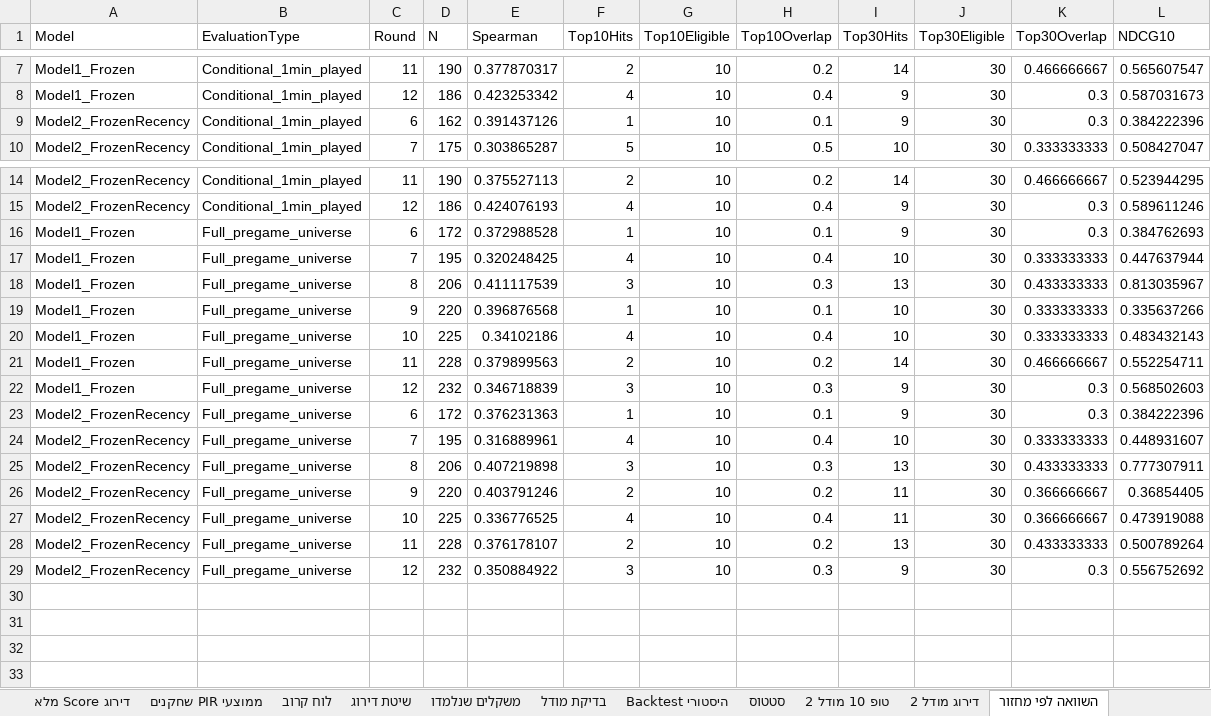
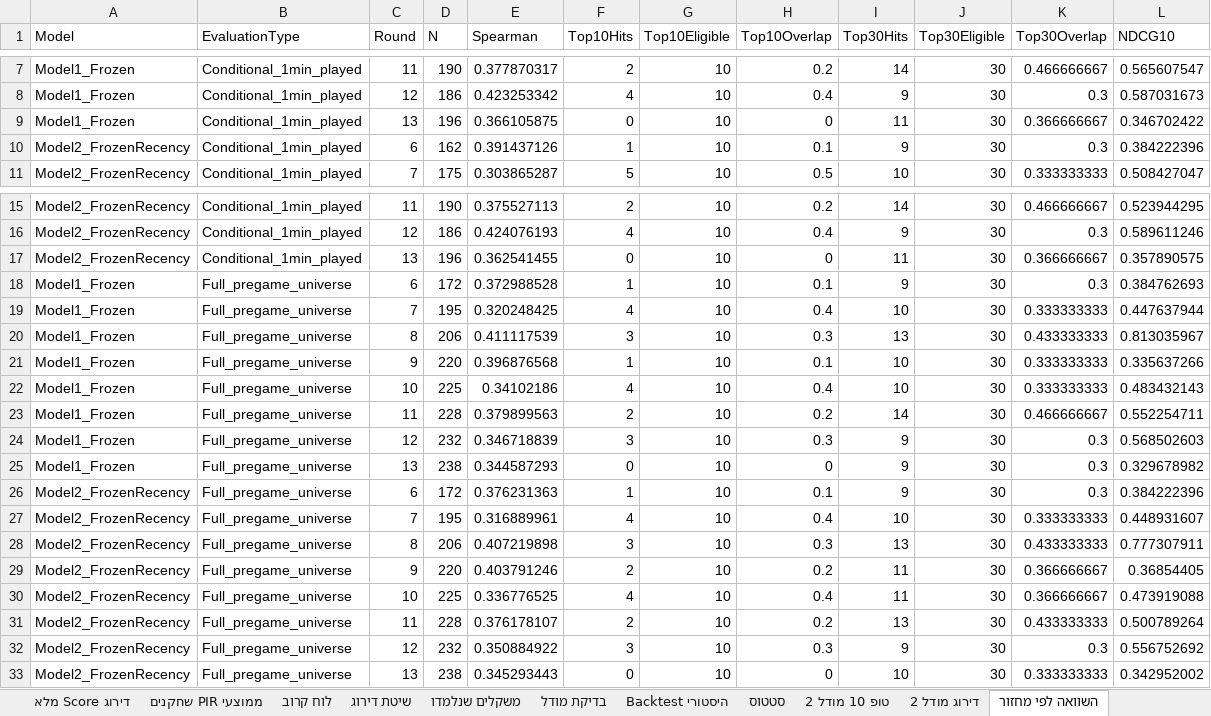
Before and after one commit to Aviv-TZ/euroleague-pir, an Excel workbook: output/EuroLeague_2026-27_FP_real_data.xlsx, sheet השוואה לפי מחזור, drawn as a sheet; only a part is shown, gaps mark what is left out; values as stored, in another font and other column widths than the file's, no cell formats; the diff names each change by its address in the sheet, - before the commit and + after, or states it on an @@ line.

```diff
--- a/output/EuroLeague_2026-27_FP_real_data.xlsx (sheet השוואה לפי מחזור)
+++ b/output/EuroLeague_2026-27_FP_real_data.xlsx (sheet השוואה לפי מחזור)
+row 9: Model1_Frozen | Conditional_1min_played | 13 | 196 | 0.366105875 | 0 | 10 | 0 | 11 | 30 | 0.366666667 | 0.346702422
+row 17: Model2_FrozenRecency | Conditional_1min_played | 13 | 196 | 0.362541455 | 0 | 10 | 0 | 11 | 30 | 0.366666667 | 0.357890575
+row 25: Model1_Frozen | Full_pregame_universe | 13 | 238 | 0.344587293 | 0 | 10 | 0 | 9 | 30 | 0.3 | 0.329678982
+row 33: Model2_FrozenRecency | Full_pregame_universe | 13 | 238 | 0.345293443 | 0 | 10 | 0 | 10 | 30 | 0.333333333 | 0.342952002
```
Also changed, not shown: sheet דירוג מודל 2, sheet דירוג Score מלא, sheet כל המועמדים, sheet Backtest היסטורי, sheet ממוצעי PIR שחקנים, sheet נתוני שחקנים, 14 more sheets, cell formats, 11 other files.
